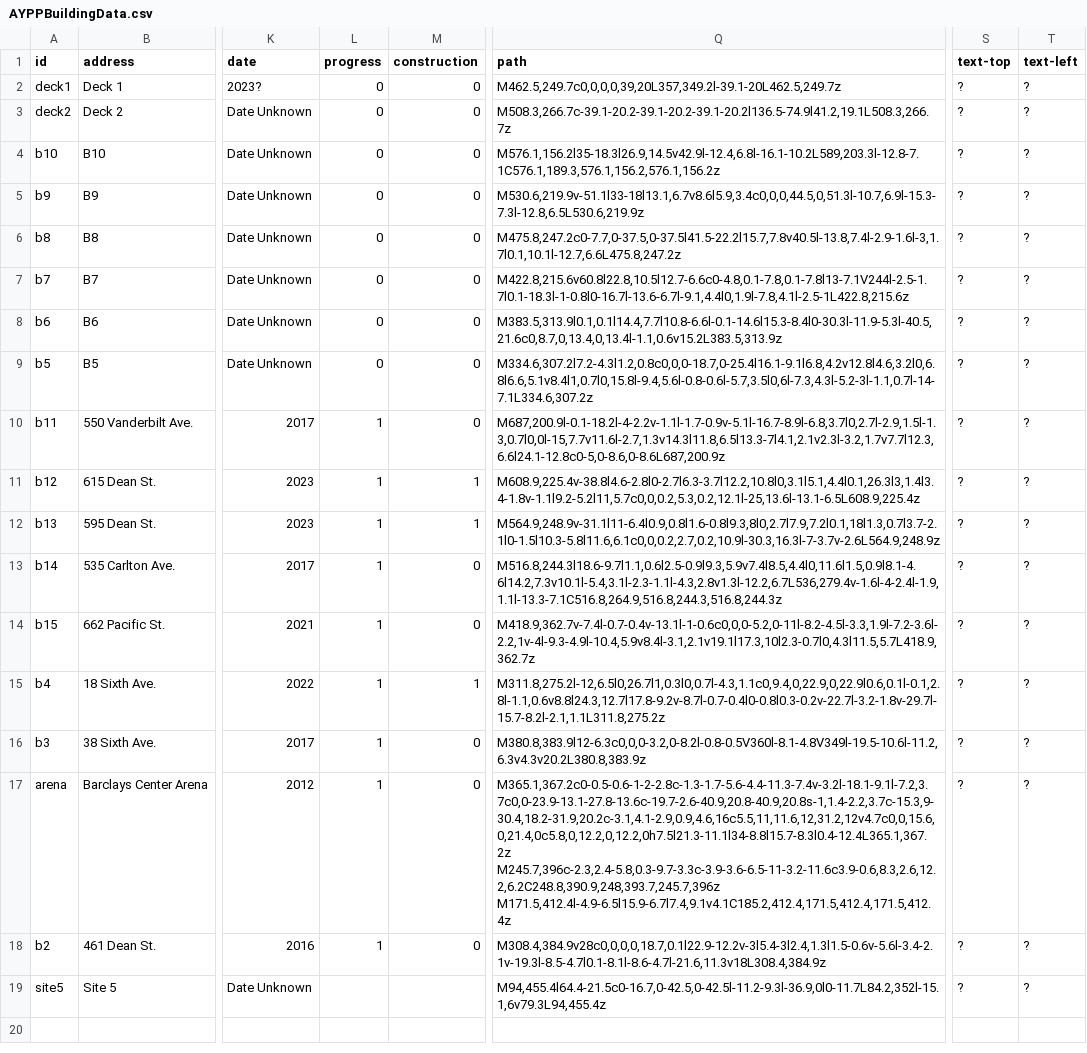
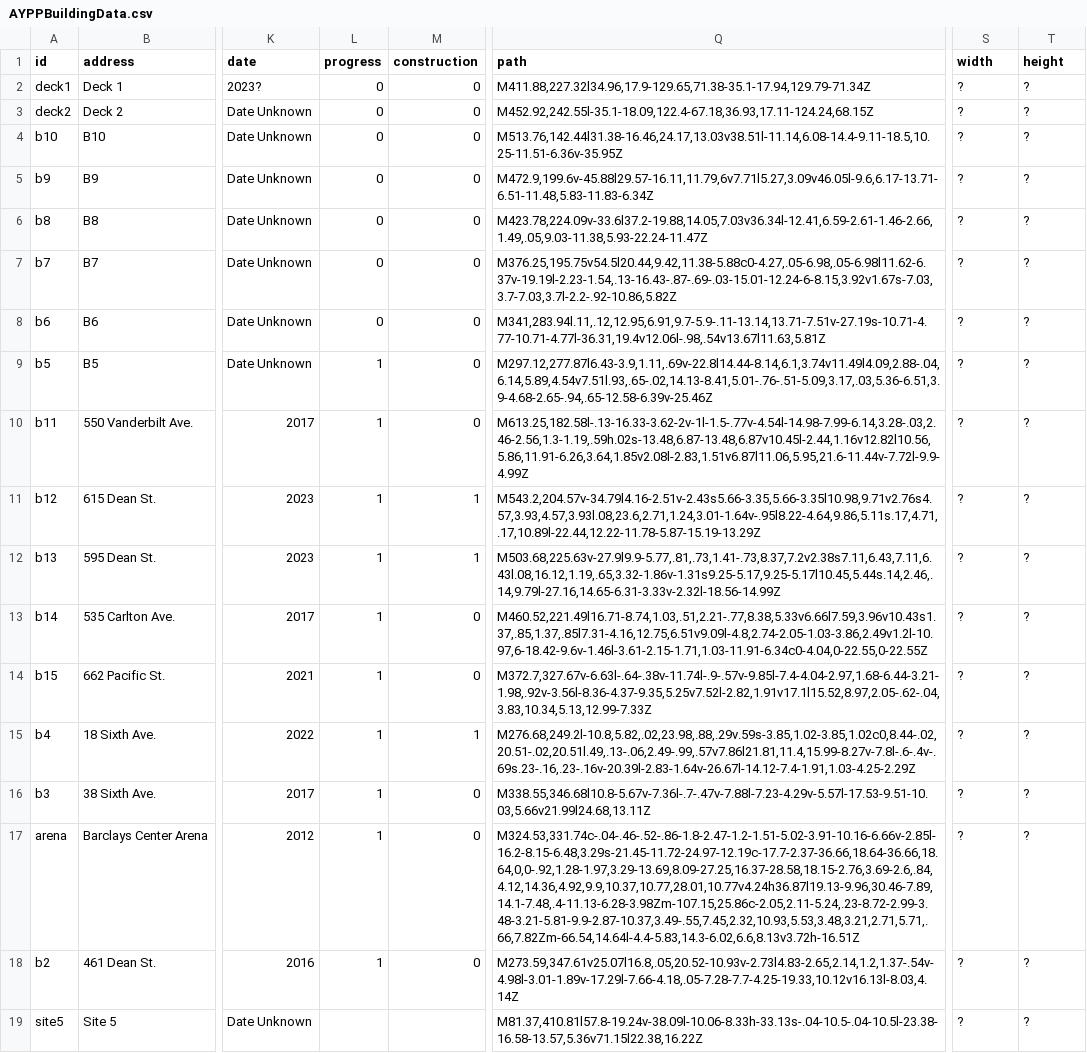
Before and after one commit to musa-611-fall-2022/final-project, a CSV file: site/data/AYPPBuildingData.csv, drawn as a sheet; only a part is shown, gaps mark what is left out; the diff names each change by its address in the sheet, - before the commit and + after, or states it on an @@ line.

```diff
--- a/site/data/AYPPBuildingData.csv
+++ b/site/data/AYPPBuildingData.csv
-S1: text-top
+S1: width
-T1: text-left
+T1: height
-Q2 (path): M462.5,249.7c0,0,0,0,39,20L357,349.2l-39.1-20L462.5,249.7z
+Q2 (path): M411.88,227.32l34.96,17.9-129.65,71.38-35.1-17.94,129.79-71.34Z
-Q3 (path): M508.3,266.7c-39.1-20.2-39.1-20.2-39.1-20.2l136.5-74.9l41.2,19.1L508.3,266.7z
+Q3 (path): M452.92,242.55l-35.1-18.09,122.4-67.18,36.93,17.11-124.24,68.15Z
-Q4 (path): M576.1,156.2l35-18.3l26.9,14.5v42.9l-12.4,6.8l-16.1-10.2L589,203.3l-12.8-7.1C576.1,189.3,576.1,156.2,576.1,156.2z
+Q4 (path): M513.76,142.44l31.38-16.46,24.17,13.03v38.51l-11.14,6.08-14.4-9.11-18.5,10.25-11.51-6.36v-35.95Z
-Q5 (path): M530.6,219.9v-51.1l33-18l13.1,6.7v8.6l5.9,3.4c0,0,0,44.5,0,51.3l-10.7,6.9l-15.3-7.3l-12.8,6.5L530.6,219.9z
+Q5 (path): M472.9,199.6v-45.88l29.57-16.11,11.79,6v7.71l5.27,3.09v46.05l-9.6,6.17-13.71-6.51-11.48,5.83-11.83-6.34Z
-Q6 (path): M475.8,247.2c0-7.7,0-37.5,0-37.5l41.5-22.2l15.7,7.8v40.5l-13.8,7.4l-2.9-1.6l-3,1.7l0.1,10.1l-12.7,6.6L475.8,247.2z
+Q6 (path): M423.78,224.09v-33.6l37.2-19.88,14.05,7.03v36.34l-12.41,6.59-2.61-1.46-2.66,1.49,.05,9.03-11.38,5.93-22.24-11.47Z
-Q7 (path): M422.8,215.6v60.8l22.8,10.5l12.7-6.6c0-4.8,0.1-7.8,0.1-7.8l13-7.1V244l-2.5-1.7l0.1-18.3l-1-0.8l0-16.7l-13.6-6.7l-9.1,4.4l0,1.9l-7.8,4.1l-2.5-1L422.8,215.6z
+Q7 (path): M376.25,195.75v54.5l20.44,9.42,11.38-5.88c0-4.27,.05-6.98,.05-6.98l11.62-6.37v-19.19l-2.23-1.54,.13-16.43-.87-.69-.03-15.01-12.24-6-8.15,3.92v1.67s-7.03,3.7-7.03,3.7l-2.2-.92-10.86,5.82Z
-Q8 (path): M383.5,313.9l0.1,0.1l14.4,7.7l10.8-6.6l-0.1-14.6l15.3-8.4l0-30.3l-11.9-5.3l-40.5,21.6c0,8.7,0,13.4,0,13.4l-1.1,0.6v15.2L383.5,313.9z
+Q8 (path): M341,283.94l.11,.12,12.95,6.91,9.7-5.9-.11-13.14,13.71-7.51v-27.19s-10.71-4.77-10.71-4.77l-36.31,19.4v12.06l-.98,.54v13.67l11.63,5.81Z
-L9 (progress): 0
+L9 (progress): 1
-Q9 (path): M334.6,307.2l7.2-4.3l1.2,0.8c0,0,0-18.7,0-25.4l16.1-9.1l6.8,4.2v12.8l4.6,3.2l0,6.8l6.6,5.1v8.4l1,0.7l0,15.8l-9.4,5.6l-0.8-0.6l-5.7,3.5l0,6l-7.3,4.3l-5.2-3l-1.1,0.7l-14-7.1L334.6,307.2z
+Q9 (path): M297.12,277.87l6.43-3.9,1.11,.69v-22.8l14.44-8.14,6.1,3.74v11.49l4.09,2.88-.04,6.14,5.89,4.54v7.51l.93,.65-.02,14.13-8.41,5.01-.76-.51-5.09,3.17,.03,5.36-6.51,3.9-4.68-2.65-.94,.65-12.58-6.39v-25.46Z
-Q10 (path): M687,200.9l-0.1-18.2l-4-2.2v-1.1l-1.7-0.9v-5.1l-16.7-8.9l-6.8,3.7l0,2.7l-2.9,1.5l-1.3,0.7l0,0l-15,7.7v11.6l-2.7,1.3v14.3l11.8,6.5l13.3-7l4.1,2.1v2.3l-3.2,1.7v7.7l12.3,6.6l24.1-12.8c0-5,0-8.6,0-8.6L687,200.9z
+Q10 (path): M613.25,182.58l-.13-16.33-3.62-2v-1l-1.5-.77v-4.54l-14.98-7.99-6.14,3.28-.03,2.46-2.56,1.3-1.19,.59h.02s-13.48,6.87-13.48,6.87v10.45l-2.44,1.16v12.82l10.56,5.86,11.91-6.26,3.64,1.85v2.08l-2.83,1.51v6.87l11.06,5.95,21.6-11.44v-7.72l-9.9-4.99Z
-Q11 (path): M608.9,225.4v-38.8l4.6-2.8l0-2.7l6.3-3.7l12.2,10.8l0,3.1l5.1,4.4l0.1,26.3l3,1.4l3.4-1.8v-1.1l9.2-5.2l11,5.7c0,0,0.2,5.3,0.2,12.1l-25,13.6l-13.1-6.5L608.9,225.4z
+Q11 (path): M543.2,204.57v-34.79l4.16-2.51v-2.43s5.66-3.35,5.66-3.35l10.98,9.71v2.76s4.57,3.93,4.57,3.93l.08,23.6,2.71,1.24,3.01-1.64v-.95l8.22-4.64,9.86,5.11s.17,4.71,.17,10.89l-22.44,12.22-11.78-5.87-15.19-13.29Z
-Q12 (path): M564.9,248.9v-31.1l11-6.4l0.9,0.8l1.6-0.8l9.3,8l0,2.7l7.9,7.2l0.1,18l1.3,0.7l3.7-2.1l0-1.5l10.3-5.8l11.6,6.1c0,0,0.2,2.7,0.2,10.9l-30.3,16.3l-7-3.7v-2.6L564.9,248.9z
+Q12 (path): M503.68,225.63v-27.9l9.9-5.77,.81,.73,1.41-.73,8.37,7.2v2.38s7.11,6.43,7.11,6.43l.08,16.12,1.19,.65,3.32-1.86v-1.31s9.25-5.17,9.25-5.17l10.45,5.44s.14,2.46,.14,9.79l-27.16,14.65-6.31-3.33v-2.32l-18.56-14.99Z
-Q13 (path): M516.8,244.3l18.6-9.7l1.1,0.6l2.5-0.9l9.3,5.9v7.4l8.5,4.4l0,11.6l1.5,0.9l8.1-4.6l14.2,7.3v10.1l-5.4,3.1l-2.3-1.1l-4.3,2.8v1.3l-12.2,6.7L536,279.4v-1.6l-4-2.4l-1.9,1.1l-13.3-7.1C516.8,264.9,516.8,244.3,516.8,244.3z
+Q13 (path): M460.52,221.49l16.71-8.74,1.03,.51,2.21-.77,8.38,5.33v6.66l7.59,3.96v10.43s1.37,.85,1.37,.85l7.31-4.16,12.75,6.51v9.09l-4.8,2.74-2.05-1.03-3.86,2.49v1.2l-10.97,6-18.42-9.6v-1.46l-3.61-2.15-1.71,1.03-11.91-6.34c0-4.04,0-22.55,0-22.55Z
-Q14 (path): M418.9,362.7v-7.4l-0.7-0.4v-13.1l-1-0.6c0,0,0-5.2,0-11l-8.2-4.5l-3.3,1.9l-7.2-3.6l-2.2,1v-4l-9.3-4.9l-10.4,5.9v8.4l-3.1,2.1v19.1l17.3,10l2.3-0.7l0,4.3l11.5,5.7L418.9,362.7z
+Q14 (path): M372.7,327.67v-6.63l-.64-.38v-11.74l-.9-.57v-9.85l-7.4-4.04-2.97,1.68-6.44-3.21-1.98,.92v-3.56l-8.36-4.37-9.35,5.25v7.52l-2.82,1.91v17.1l15.52,8.97,2.05-.62-.04,3.83,10.34,5.13,12.99-7.33Z
-Q15 (path): M311.8,275.2l-12,6.5l0,26.7l1,0.3l0,0.7l-4.3,1.1c0,9.4,0,22.9,0,22.9l0.6,0.1l-0.1,2.8l-1.1,0.6v8.8l24.3,12.7l17.8-9.2v-8.7l-0.7-0.4l0-0.8l0.3-0.2v-22.7l-3.2-1.8v-29.7l-15.7-8.2l-2.1,1.1L311.8,275.2z
+Q15 (path): M276.68,249.2l-10.8,5.82,.02,23.98,.88,.29v.59s-3.85,1.02-3.85,1.02c0,8.44-.02,20.51-.02,20.51l.49,.13-.06,2.49-.99,.57v7.86l21.81,11.4,15.99-8.27v-7.8l-.6-.4v-.69s.23-.16,.23-.16v-20.39l-2.83-1.64v-26.67l-14.12-7.4-1.91,1.03-4.25-2.29Z
-Q16 (path): M380.8,383.9l12-6.3c0,0,0-3.2,0-8.2l-0.8-0.5V360l-8.1-4.8V349l-19.5-10.6l-11.2,6.3v4.3v20.2L380.8,383.9z
+Q16 (path): M338.55,346.68l10.8-5.67v-7.36l-.7-.47v-7.88l-7.23-4.29v-5.57l-17.53-9.51-10.03,5.66v21.99l24.68,13.11Z
-Q17 (path): M365.1,367.2c0-0.5-0.6-1-2-2.8c-1.3-1.7-5.6-4.4-11.3-7.4v-3.2l-18.1-9.1l-7.2,3.7c0,0-23.9-13.1-27.8-13.6c-19.7-2.6-40.9,20.8-40.9,20.8s-1,1.4-2.2,3.7c-15.3,9-30.4,18.2-31.9,20.2c-3.1,4.1-2.9,0.9,4.6,16c5.5,11,11.6,12,31.2,12v4.7c0,0,15.6,0,21.4,0c5.8,0,12.2,0,12.2,0h7.5l21.3-11.1l34-8.8l15.7-8.3l0.4-12.4L365.1,367.2z M245.7,396c-2.3,2.4-5.8,0.3-9.7-3.3c-3.9-3.6-6.5-11-3.2-11.6c3.9-0.6,8.3,2.6,12.2,6.2C248.8,390.9,248,393.7,245.7,396z M171.5,412.4l-4.9-6.5l15.9-6.7l7.4,9.1v4.1C185.2,412.4,171.5,412.4,171.5,412.4z
+Q17 (path): M324.53,331.74c-.04-.46-.52-.86-1.8-2.47-1.2-1.51-5.02-3.91-10.16-6.66v-2.85l-16.2-8.15-6.48,3.29s-21.45-11.72-24.97-12.19c-17.7-2.37-36.66,18.64-36.66,18.64,0,0-.92,1.28-1.97,3.29-13.69,8.09-27.25,16.37-28.58,18.15-2.76,3.69-2.6,.84,4.12,14.36,4.92,9.9,10.37,10.77,28.01,10.77v4.24h36.87l19.13-9.96,30.46-7.89,14.1-7.48,.4-11.13-6.28-3.98Zm-107.15,25.86c-2.05,2.11-5.24,.23-8.72-2.99-3.48-3.21-5.81-9.9-2.87-10.37,3.49-.55,7.45,2.32,10.93,5.53,3.48,3.21,2.71,5.71,.66,7.82Zm-66.54,14.64l-4.4-5.83,14.3-6.02,6.6,8.13v3.72h-16.51Z
-Q18 (path): M308.4,384.9v28c0,0,0,0,18.7,0.1l22.9-12.2v-3l5.4-3l2.4,1.3l1.5-0.6v-5.6l-3.4-2.1v-19.3l-8.5-4.7l0.1-8.1l-8.6-4.7l-21.6,11.3v18L308.4,384.9z
+Q18 (path): M273.59,347.61v25.07l16.8,.05,20.52-10.93v-2.73l4.83-2.65,2.14,1.2,1.37-.54v-4.98l-3.01-1.89v-17.29l-7.66-4.18,.05-7.28-7.7-4.25-19.33,10.12v16.13l-8.03,4.14Z
-Q19 (path): M94,455.4l64.4-21.5c0-16.7,0-42.5,0-42.5l-11.2-9.3l-36.9,0l0-11.7L84.2,352l-15.1,6v79.3L94,455.4z
+Q19 (path): M81.37,410.81l57.8-19.24v-38.09l-10.06-8.33h-33.13s-.04-10.5-.04-10.5l-23.38-16.58-13.57,5.36v71.15l22.38,16.22Z
```
Also changed, not shown: 26 other files.
